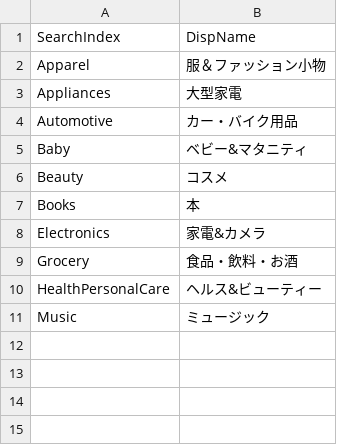
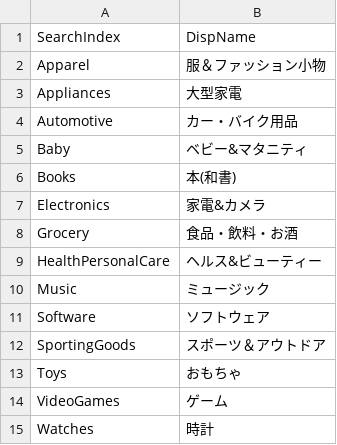
Before and after one commit to ysk1to/simple-amazon-item-search, a CSV file: categorys.csv, drawn as a sheet.

Commit message:
[update] category list

```diff
--- a/categorys.csv
+++ b/categorys.csv
@@ -5,4 +5,3 @@ Automotive,カー・バイク用品
 Baby,ベビー&マタニティ
-Beauty,コスメ
-Books,本
+Books,本(和書)
 Electronics,家電&カメラ
@@ -11 +10,6 @@ HealthPersonalCare,ヘルス&ビューティー
 Music,ミュージック
+Software,ソフトウェア
+SportingGoods,スポーツ＆アウトドア
+Toys,おもちゃ
+VideoGames,ゲーム
+Watches,時計
```
